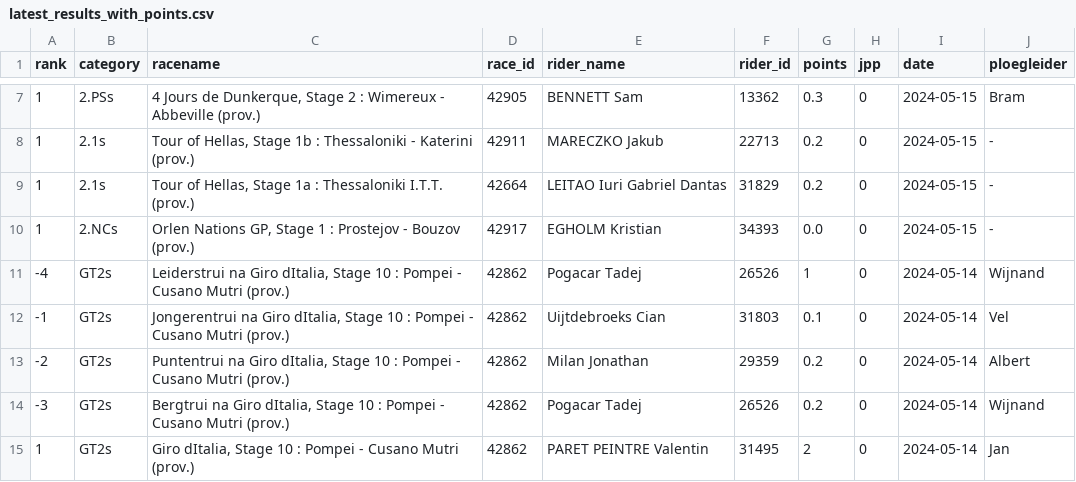
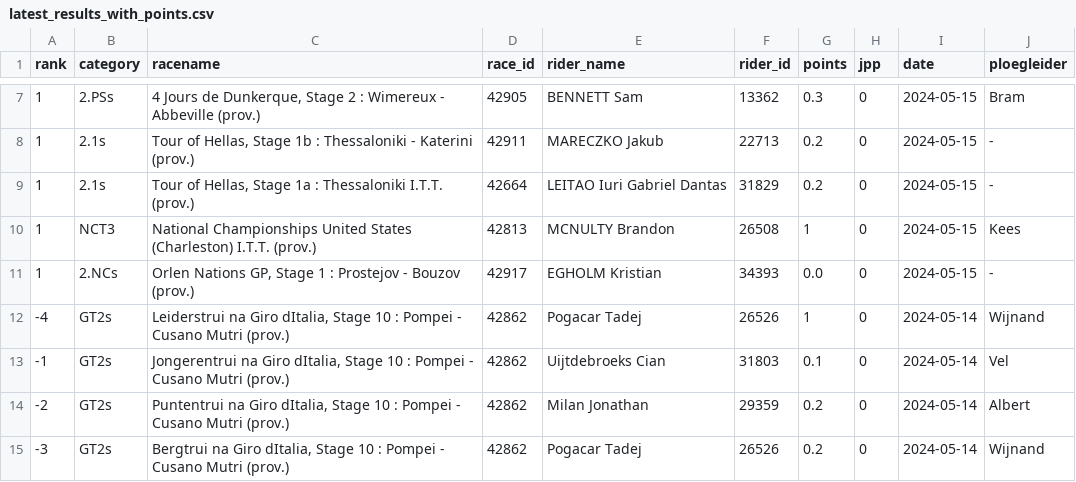
Before and after one commit to wijnandb/wielerspel2024, a CSV file: _data/latest_results_with_points.csv, drawn as a sheet; only a part is shown, gaps mark what is left out; the shorter side is filled out with more unchanged rows.

Commit message:
Points processed at 2024-05-15T19:07:52

```diff
--- a/_data/latest_results_with_points.csv
+++ b/_data/latest_results_with_points.csv
@@ -9,2 +9,3 @@ rank,category,racename,race_id,rider_name,rider_id,points,jpp,date,ploegleider
 1,2.1s,"Tour of Hellas, Stage 1a : Thessaloniki I.T.T. (prov.)",42664,LEITAO Iuri Gabriel Dantas,31829,0.2,0,2024-05-15,-
+1,NCT3,National Championships United States (Charleston) I.T.T. (prov.),42813,MCNULTY Brandon,26508,1,0,2024-05-15,Kees
 1,2.NCs,"Orlen Nations GP, Stage 1 : Prostejov - Bouzov (prov.)",42917,EGHOLM Kristian,34393,0.0,0,2024-05-15,-
```
Also changed, not shown: _data/ploegleiders/kees.csv, _data/ranking.csv, 5 other files.
